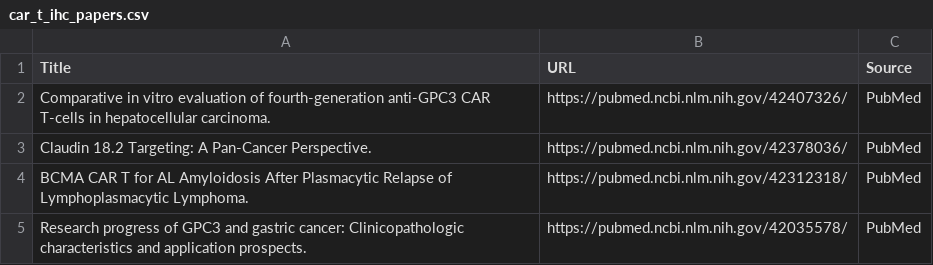
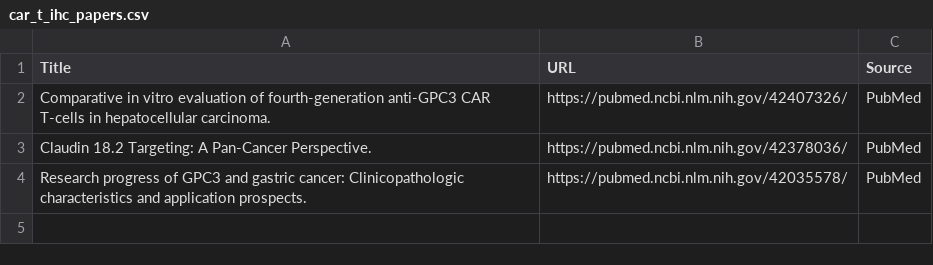
Before and after one commit to nattanasio-dev/biorxiv-tracker, a CSV file: car_t_ihc_papers.csv, drawn as a sheet; the diff names each change by its address in the sheet, - before the commit and + after, or states it on an @@ line.

```diff
--- a/car_t_ihc_papers.csv
+++ b/car_t_ihc_papers.csv
-row 4: BCMA CAR T for AL Amyloidosis After Plasmacytic Relapse of Lymphoplasmacytic Lymphoma. | https://pubmed.ncbi.nlm.nih.gov/42312318/ | PubMed
```
